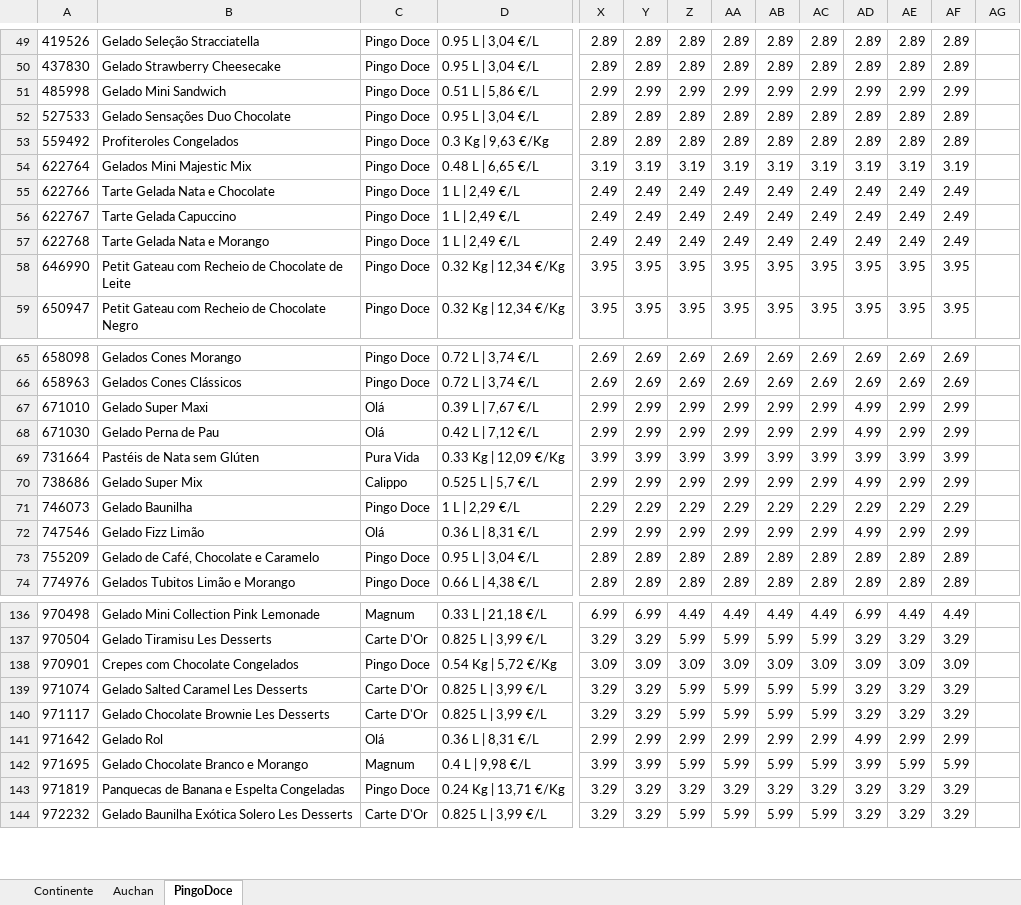
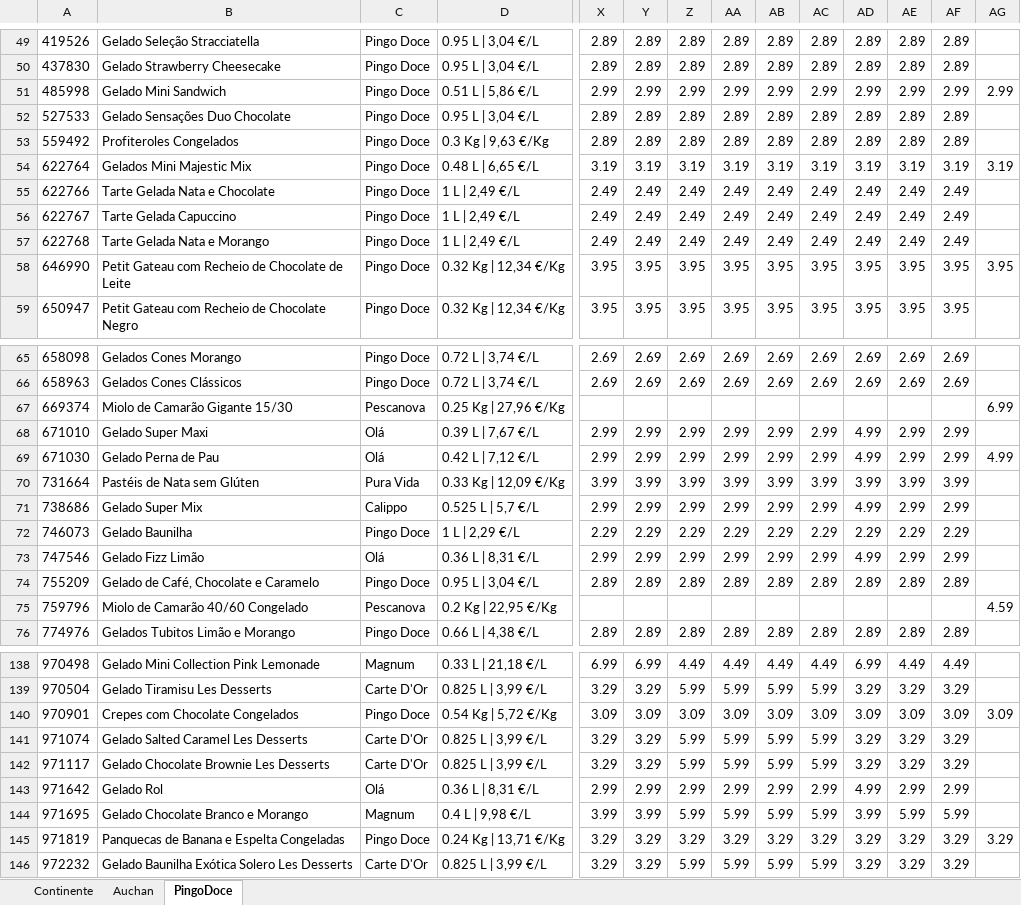
Before and after one commit to luizfernandofzhub/capd-prices, an Excel workbook: precos_CAPD.xlsx, sheet PingoDoce, drawn as a sheet; only a part is shown, gaps mark what is left out; values as stored, in another font and other column widths than the file's, no borders; addresses are those after the commit; rows hold the shown columns only; the diff covers the shown part only; the diff names each change by its address in the sheet, - before the commit and + after, or states it on an @@ line.

```diff
--- a/precos_CAPD.xlsx (sheet PingoDoce)
+++ b/precos_CAPD.xlsx (sheet PingoDoce)
-AG51: (empty)
+AG51: 2.99
-AG54: (empty)
+AG54: 3.19
-AG58: (empty)
+AG58: 3.95
+row 67: 669374 | Miolo de Camarão Gigante 15/30 | Pescanova | 0.25 Kg | 27,96 €/Kg |  |  |  |  |  |  |  |  |  | 6.99
-AG69: (empty)
+AG69: 4.99
+row 75: 759796 | Miolo de Camarão 40/60 Congelado | Pescanova | 0.2 Kg | 22,95 €/Kg |  |  |  |  |  |  |  |  |  | 4.59
-AG140: (empty)
+AG140: 3.09
-AG145: (empty)
+AG145: 3.29
```
Also changed, not shown: 9 edited cells elsewhere in this sheet, sheet Continente, sheet Auchan.
